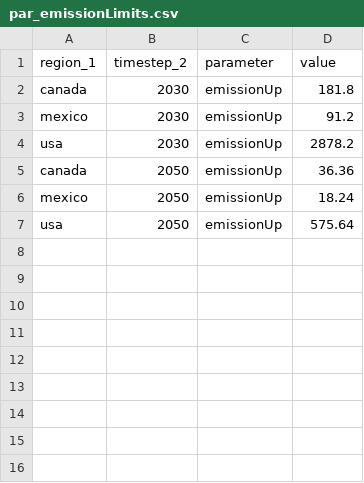
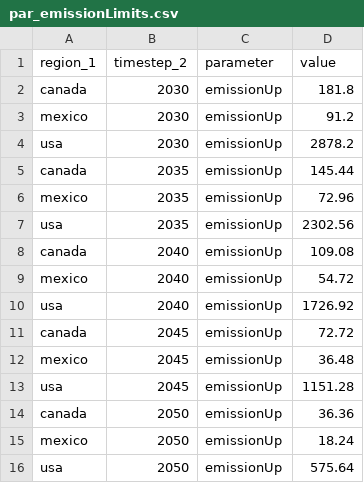
Before and after one commit to leonardgoeke/northAmerica_AnyMOD, a CSV file: net0by2060/par_emissionLimits.csv, drawn as a sheet; the diff names each change by its address in the sheet, - before the commit and + after, or states it on an @@ line.

```diff
--- a/net0by2060/par_emissionLimits.csv
+++ b/net0by2060/par_emissionLimits.csv
+row 5: canada | 2035 | emissionUp | 145.44
+row 6: mexico | 2035 | emissionUp | 72.96
+row 7: usa | 2035 | emissionUp | 2302.56
+row 8: canada | 2040 | emissionUp | 109.08
+row 9: mexico | 2040 | emissionUp | 54.72
+row 10: usa | 2040 | emissionUp | 1726.92
+row 11: canada | 2045 | emissionUp | 72.72
+row 12: mexico | 2045 | emissionUp | 36.48
+row 13: usa | 2045 | emissionUp | 1151.28
```
Also changed, not shown: AdvAll/set_technology.csv, modelData/general/par_fuelData.csv, 12 other files.
